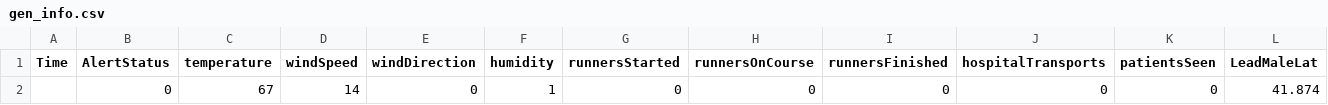
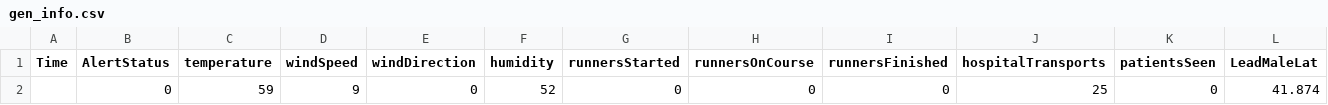
Before and after one commit to kmav/chicago-marathon-2016, a CSV file: data/gen_info.csv, drawn as a sheet; only a part is shown; removed rows and columns are numbered as before the commit, all else as after; rows hold the shown columns only; the diff names each change by its address in the sheet, - before the commit and + after, or states it on an @@ line.

```diff
--- a/data/gen_info.csv
+++ b/data/gen_info.csv
-row 2:  | 0 | 67 | 14 | 0 | 1 | 0 | 0 | 0 | 0 | 0 | 41.874
+row 2:  | 0 | 59 | 9 | 0 | 52 | 0 | 0 | 0 | 25 | 0 | 41.874
```
Also changed, not shown: data/AidStations.csv, data/Densities.csv, 14 other files.
